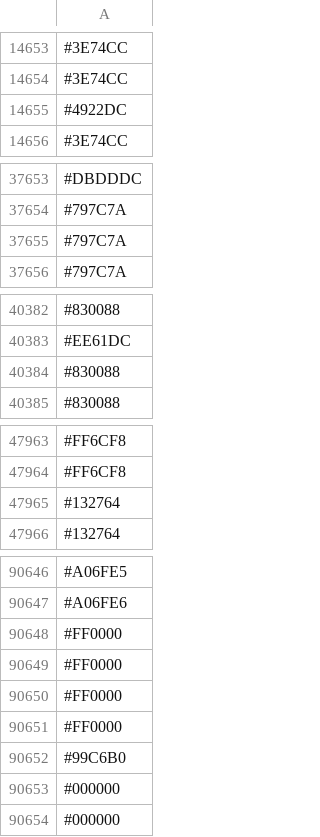
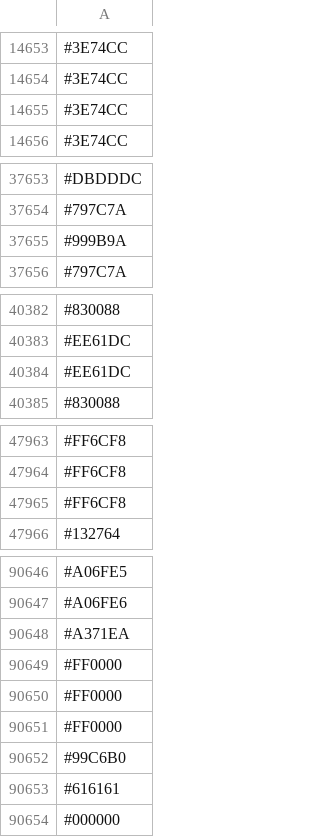
Before and after one commit to capsuleman/dirtybiology-flag-versioning, a CSV file: flag-data.csv, drawn as a sheet; only a part is shown, gaps mark what is left out; the diff covers the shown part only.

Commit message:
:camera_flash: Update flag data

```diff
--- a/flag-data.csv
+++ b/flag-data.csv
@@ -14654,3 +14654,3 @@
 #3E74CC
-#4922DC
+#3E74CC
 #3E74CC
@@ -37654,3 +37654,3 @@
 #797C7A
-#797C7A
+#999B9A
 #797C7A
@@ -40383,3 +40383,3 @@
 #EE61DC
-#830088
+#EE61DC
 #830088
@@ -47964,3 +47964,3 @@
 #FF6CF8
-#132764
+#FF6CF8
 #132764
@@ -90647,3 +90647,3 @@
 #A06FE6
-#FF0000
+#A371EA
 #FF0000
@@ -90652,3 +90652,3 @@
 #99C6B0
-#000000
+#616161
 #000000
```
Also changed, not shown: 8 added rows, 7 removed rows, 3 moved rows and 7 edited cells elsewhere in this file.
